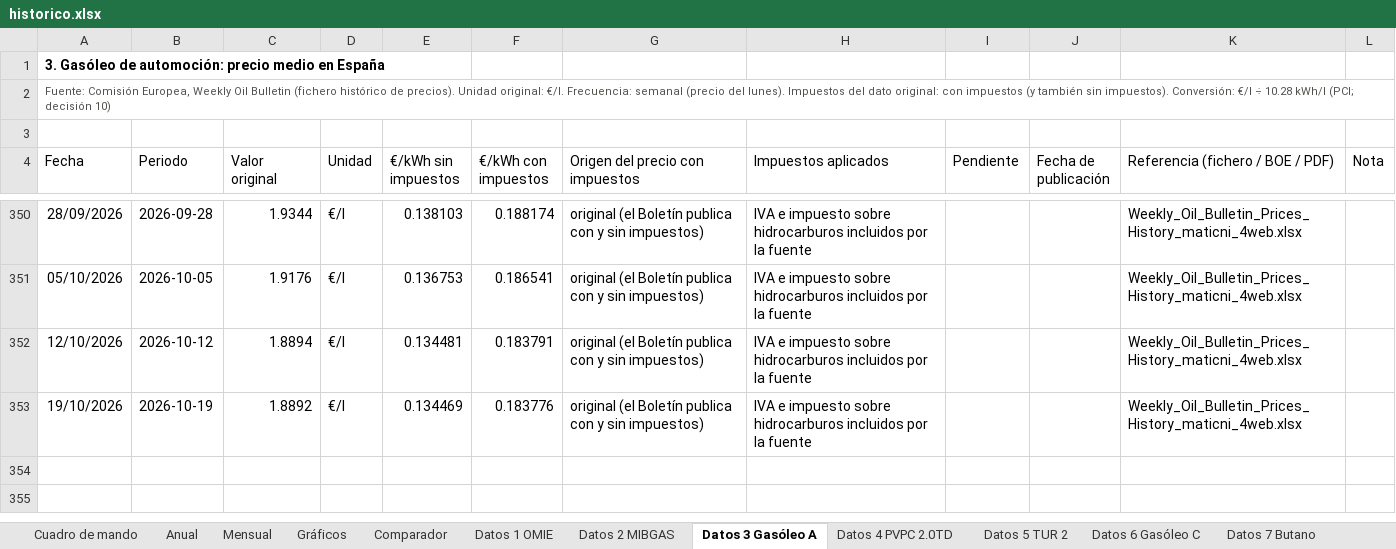
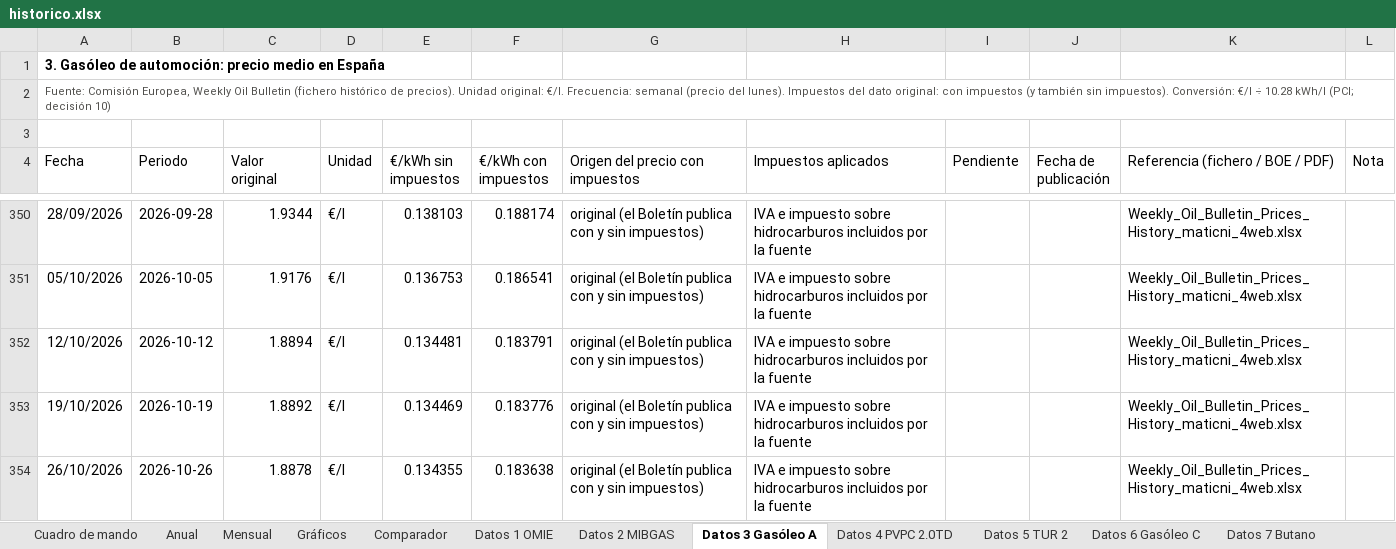
Before and after one commit to pablopardopazosgestan/cuadro-mando-precios-energia, an Excel workbook: sitio/informes/historico.xlsx, sheet Datos 3 Gasóleo A, drawn as a sheet; only a part is shown, gaps mark what is left out; values as stored, in another font and other column widths than the file's, no borders; table styles not drawn; the diff names each change by its address in the sheet, - before the commit and + after, or states it on an @@ line.

```diff
--- a/sitio/informes/historico.xlsx (sheet Datos 3 Gasóleo A)
+++ b/sitio/informes/historico.xlsx (sheet Datos 3 Gasóleo A)
+row 354: 26/10/2026 | 2026-10-26 | 1.8878 | €/l | 0.134355 | 0.183638 | original (el Boletín publica con y sin impuestos) | IVA e impuesto sobre hidrocarburos incluidos por la fuente |  |  | Weekly_Oil_Bulletin_Prices_History_maticni_4web.xlsx
```
Also changed, not shown: sheet Cuadro de mando, sheet Datos 4 PVPC 2.0TD, sheet Datos 6 Gasóleo C, sheet Datos 1 OMIE, sheet Mensual, sheet Datos 2 MIBGAS, 1 more sheet, 18 other files.
